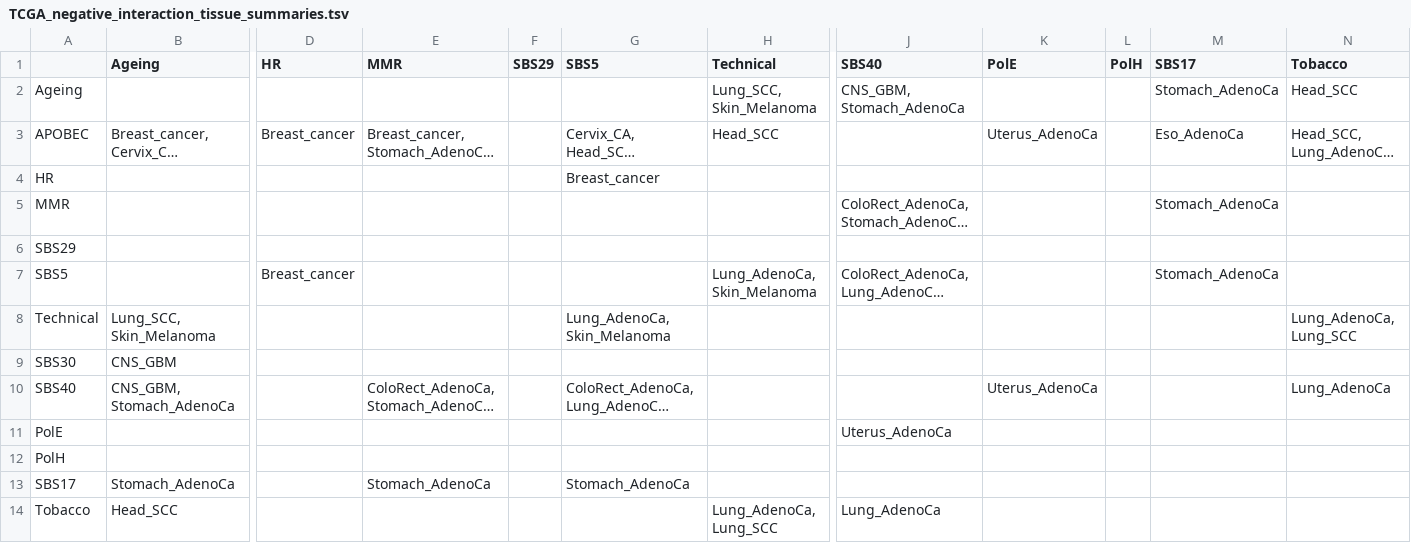
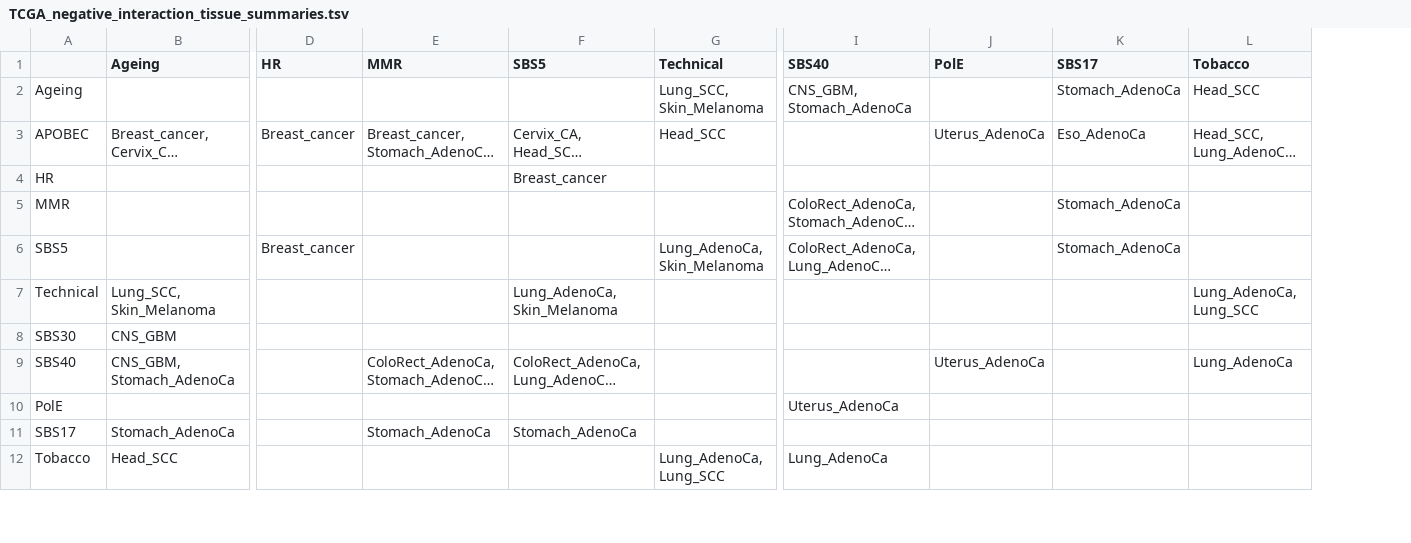
Before and after one commit to annahyan/mutsigints, a TSV file: supp_data/TCGA_negative_interaction_tissue_summaries.tsv, drawn as a sheet; only a part is shown, gaps mark what is left out; long unchanged cells end in …; removed rows and columns are numbered as before the commit, all else as after; rows hold the shown columns only; the diff names each change by its address in the sheet, - before the commit and + after, or states it on an @@ line.

```diff
--- a/supp_data/TCGA_negative_interaction_tissue_summaries.tsv
+++ b/supp_data/TCGA_negative_interaction_tissue_summaries.tsv
-column F (SBS29), empty
-column L (PolH), empty
-row 6: SBS29
-row 12: PolH
```
Also changed, not shown: supp_data/PCAWG_negative_interaction_tissue_summaries.tsv, supp_data/TCGA_positive_interaction_tissue_summaries.tsv, 5 other files.
